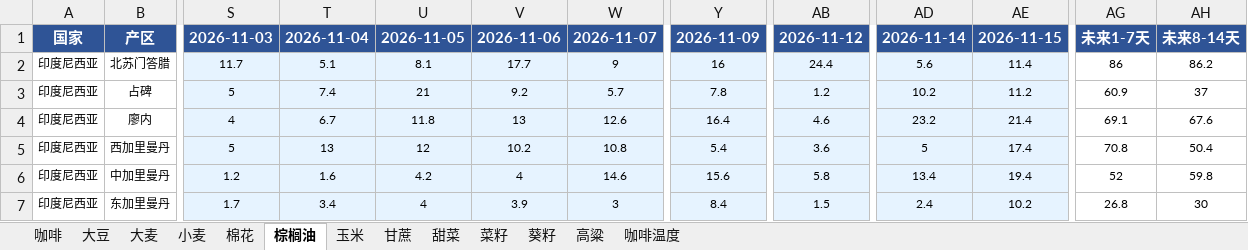
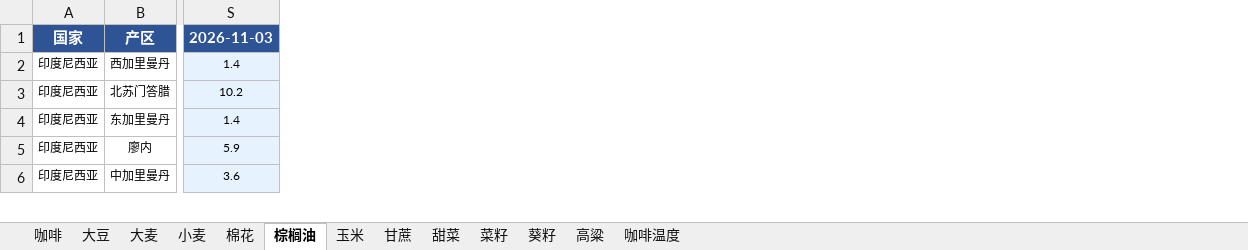
Before and after one commit to 2368846312-oss/ag-weather, an Excel workbook: 全球农产品降水数据_最新.xlsx, sheet 棕榈油, drawn as a sheet; only a part is shown, gaps mark what is left out; values as stored, in another font and other column widths than the file's, no borders; removed rows and columns are numbered as before the commit, all else as after; rows hold the shown columns only; the diff covers the shown part only; the diff names each change by its address in the sheet, - before the commit and + after, or states it on an @@ line.

```diff
--- a/全球农产品降水数据_最新.xlsx (sheet 棕榈油)
+++ b/全球农产品降水数据_最新.xlsx (sheet 棕榈油)
-column S, rows 1-2: 2026-11-03 | 11.7; row 4: 4; row 6: 1.2
-column T, rows 1-2: 2026-11-04 | 5.1; row 4: 6.7; row 6: 1.6
-column U, rows 1-2: 2026-11-05 | 8.1; row 4: 11.8; row 6: 4.2
-column V, rows 1-2: 2026-11-06 | 17.7; row 4: 13; row 6: 4
-column W, rows 1-2: 2026-11-07 | 9; row 4: 12.6; row 6: 14.6
+column S, row 1: 2026-11-03; row 3: 10.2; rows 5-6: 5.9 | 3.6
-column Y, rows 1-2: 2026-11-09 | 16; row 4: 16.4; row 6: 15.6
-column AB, rows 1-2: 2026-11-12 | 24.4; row 4: 4.6; row 6: 5.8
-column AD, rows 1-2: 2026-11-14 | 5.6; row 4: 23.2; row 6: 13.4
-column AE, rows 1-2: 2026-11-15 | 11.4; row 4: 21.4; row 6: 19.4
-column AG, rows 1-2: 未来1-7天 | 86; row 4: 69.1; row 6: 52
-column AH, rows 1-2: 未来8-14天 | 86.2; row 4: 67.6; row 6: 59.8
+row 2: 印度尼西亚 | 西加里曼丹 | 1.4
-row 3: 印度尼西亚 | 占碑 | 5 | 7.4 | 21 | 9.2 | 5.7 | 7.8 | 1.2 | 10.2 | 11.2 | 60.9 | 37
+row 4: 印度尼西亚 | 东加里曼丹 | 1.4
-row 5: 印度尼西亚 | 西加里曼丹 | 5 | 13 | 12 | 10.2 | 10.8 | 5.4 | 3.6 | 5 | 17.4 | 70.8 | 50.4
-row 7: 印度尼西亚 | 东加里曼丹 | 1.7 | 3.4 | 4 | 3.9 | 3 | 8.4 | 1.5 | 2.4 | 10.2 | 26.8 | 30
```
Also changed, not shown: 6 added rows, 5 removed rows, 11 added columns, 31 edited cells and cell formats elsewhere in this sheet, sheet 玉米, sheet 小麦, sheet 葵籽, sheet 大豆, sheet 菜籽, sheet 咖啡温度, 6 more sheets, VHI_Data/VHI_最近6周汇总.xlsx.
